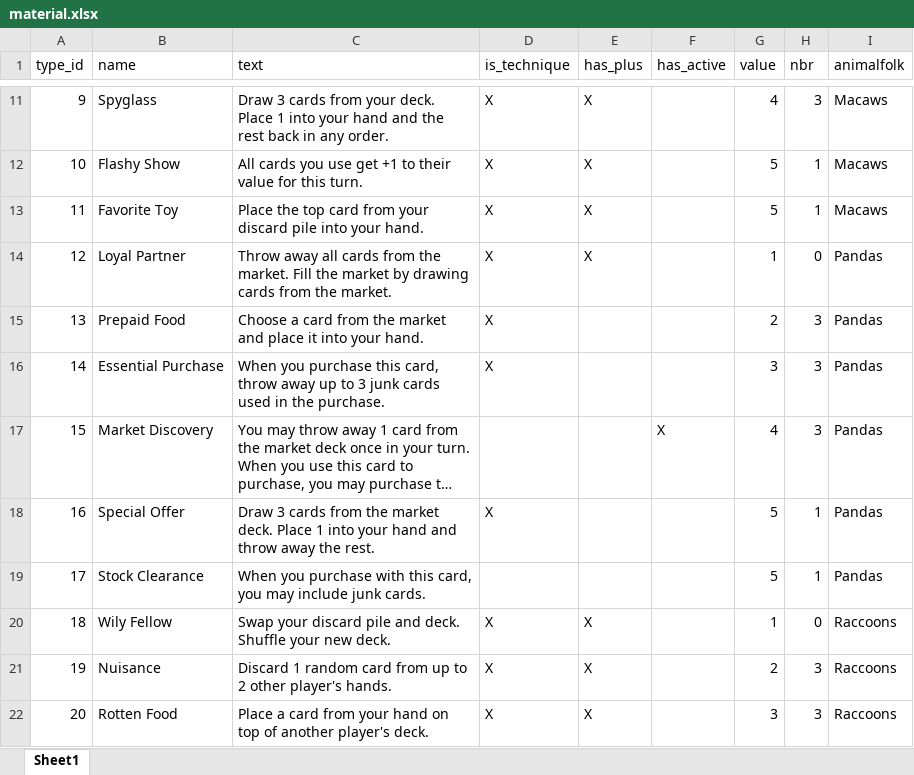
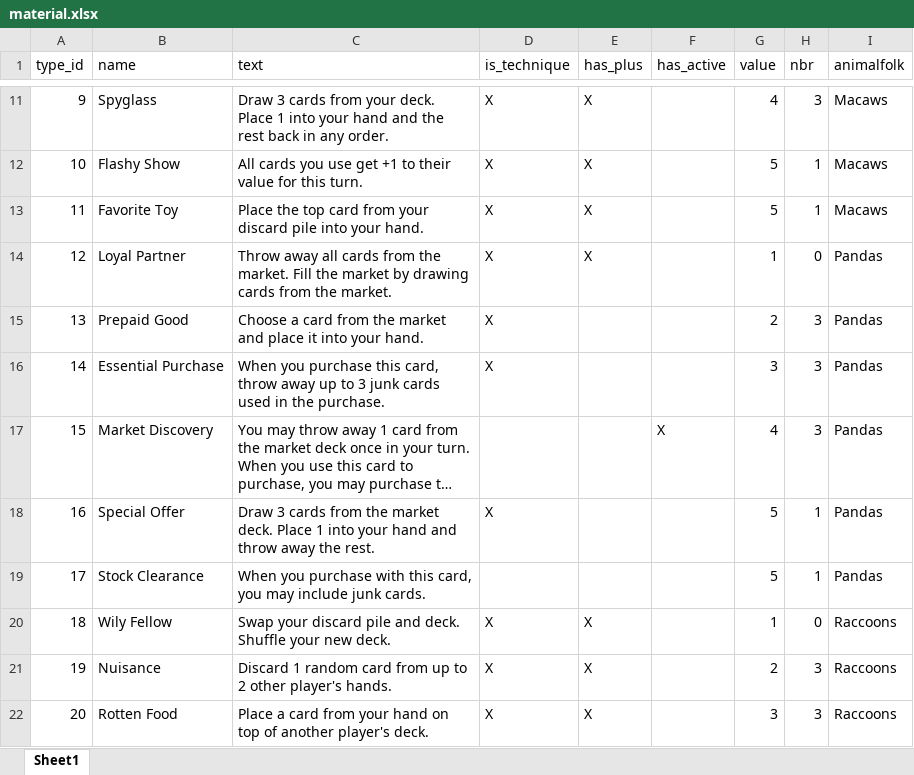
Before and after one commit to Whebon/dale-of-merchants, an Excel workbook: genmaterial/material.xlsx, sheet Sheet1, drawn as a sheet; only a part is shown, gaps mark what is left out; long unchanged cells end in …; values as stored, in another font and other column widths than the file's, no borders; the diff names each change by its address in the sheet, - before the commit and + after, or states it on an @@ line.

Commit message:
Add CT_PREPAIDGOOD

```diff
--- a/genmaterial/material.xlsx (sheet Sheet1)
+++ b/genmaterial/material.xlsx (sheet Sheet1)
-B15 (name): Prepaid Food
+B15 (name): Prepaid Good
```
Also changed, not shown: 12 other files.
